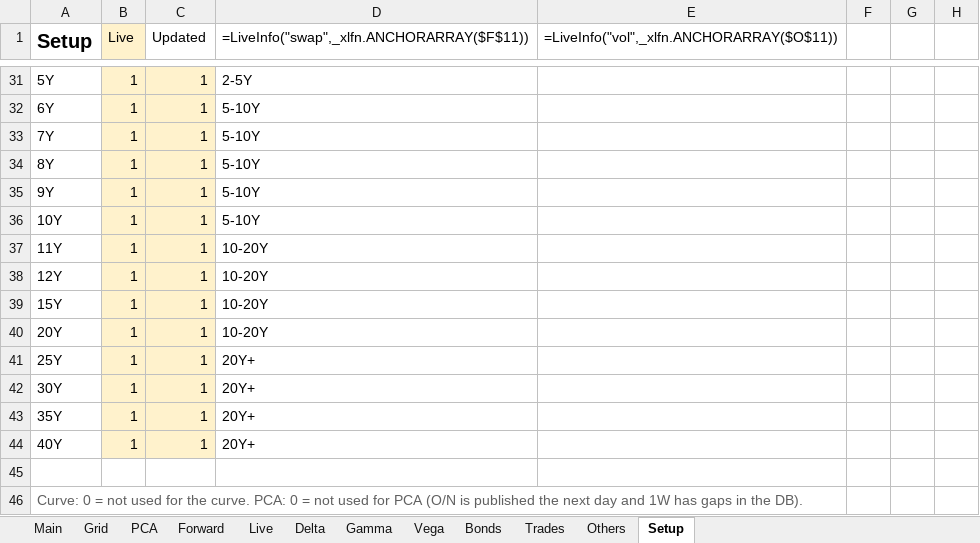
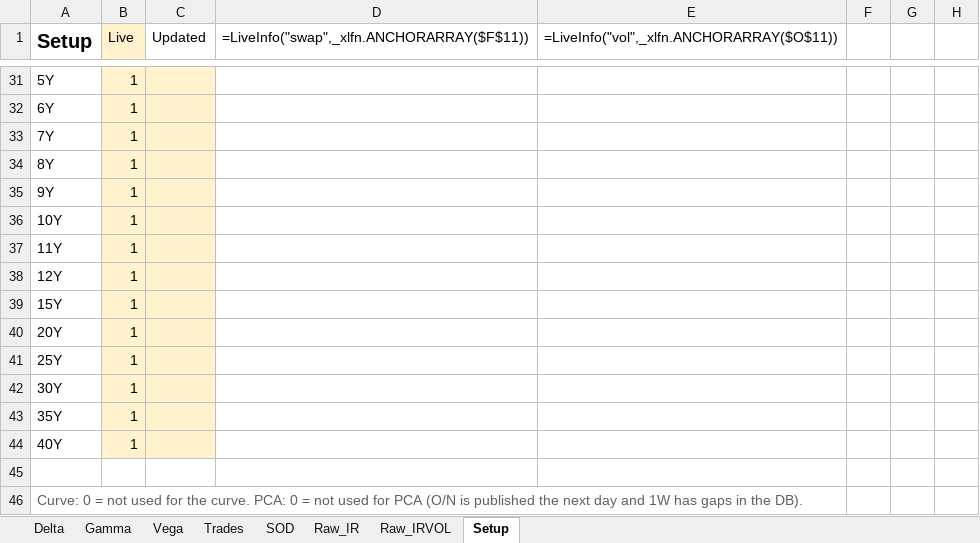
Before and after one commit to Nova-jp/pricing-sheet, an Excel workbook: templates/PositionSheet.xlsm, sheet Setup, drawn as a sheet; only a part is shown, gaps mark what is left out; values as stored, in another font and other column widths than the file's, no borders; formulas without a stored value are shown as written; the diff covers the shown part only; the diff names each change by its address in the sheet, - before the commit and + after, or states it on an @@ line.

```diff
--- a/templates/PositionSheet.xlsm (sheet Setup)
+++ b/templates/PositionSheet.xlsm (sheet Setup)
-sheet tab: Main
-sheet tab: Grid
-sheet tab: PCA
-sheet tab: Forward
-sheet tab: Live
-sheet tab: Bonds
-sheet tab: Others
+sheet tab: SOD
+sheet tab: Raw_IR
+sheet tab: Raw_IRVOL
-C31:C44 (Updated): 1
+C31:C44 (Updated): (empty)
-D31: 2-5Y
+D31: (empty)
-D32:D36: 5-10Y
+D32:D36: (empty)
-D37:D40: 10-20Y
+D37:D40: (empty)
-D41:D44: 20Y+
+D41:D44: (empty)
```
Also changed, not shown: 4 added rows, 4 removed rows, 42 edited cells and cell formats elsewhere in this sheet, sheet Vega, sheet Trades, sheet Gamma, sheet Delta, charts or pictures, 11 other files.
